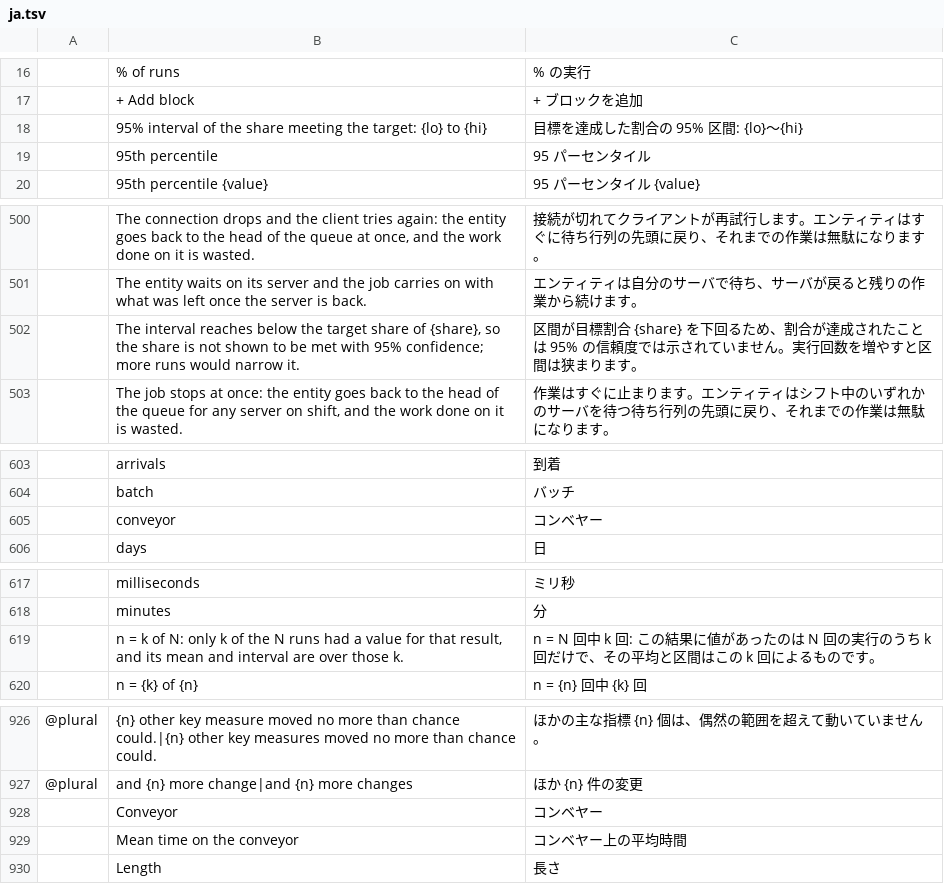
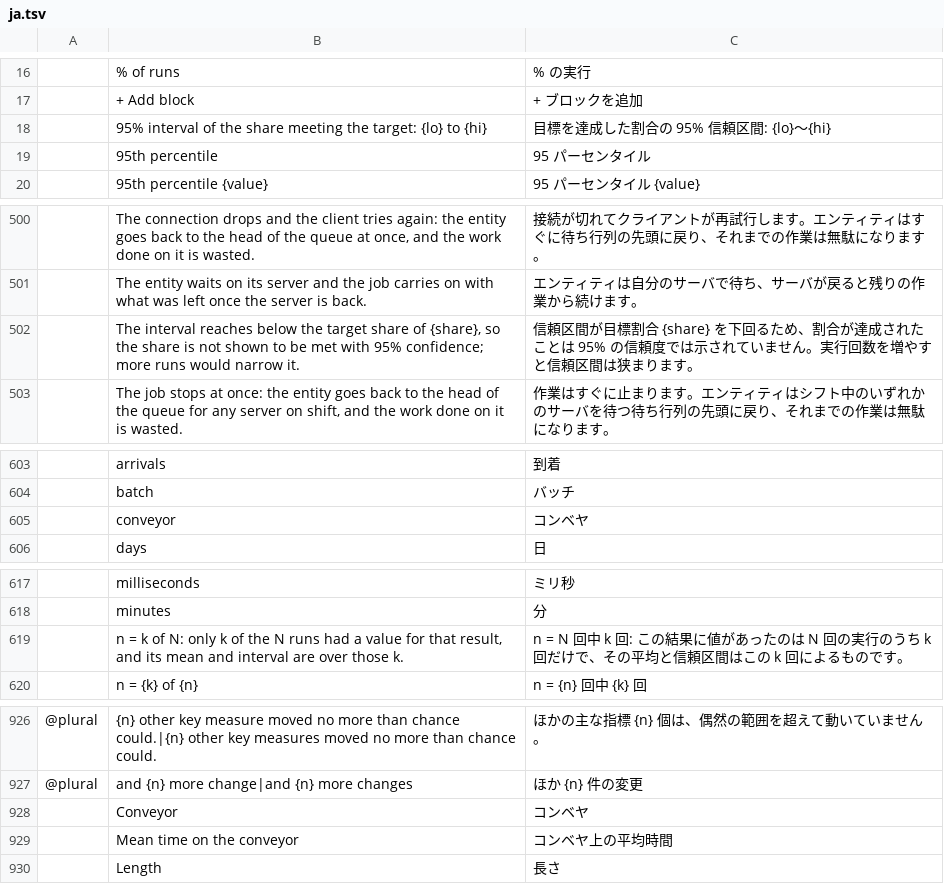
Before and after one commit to helenkwok/StochCraft, a TSV file: i18n/ja.tsv, drawn as a sheet; only a part is shown, gaps mark what is left out; the diff covers the shown part only; the diff names each change by its address in the sheet, - before the commit and + after, or states it on an @@ line.

Commit message:
Japanese: 信頼区間 and コンベヤ (#204)
* Japanese: "confidence interval" as 信頼区間, not the bare 区間

The standard Japanese term for a confidence interval is 信頼区間, as in
the JAIST overview of discrete-event simulation (Uchihira, based on the
JSME Mechanical Engineers' Handbook, section 7.4.5). The bare 区間 reads
as any range. Nine rows in i18n/ja.tsv; the rest of the catalog already
uses that page's terms (離散事象シミュレーション, 待ち行列, 稼働率).

* Japanese: コンベヤ, the JIS spelling, for conveyor

JIS B 0140 (conveyor terms) writes コンベヤ without the long vowel,
as do Japanese simulation write-ups on conveyors. Three rows.

```diff
--- a/i18n/ja.tsv
+++ b/i18n/ja.tsv
-C18: 目標を達成した割合の 95% 区間: {lo}〜{hi}
+C18: 目標を達成した割合の 95% 信頼区間: {lo}〜{hi}
-C502: 区間が目標割合 {share} を下回るため、割合が達成されたことは 95% の信頼度では示されていません。実行回数を増やすと区間は狭…
+C502: 信頼区間が目標割合 {share} を下回るため、割合が達成されたことは 95% の信頼度では示されていません。実行回数を増やすと信頼区間は狭…
-C605: コンベヤー
+C605: コンベヤ
-C619: …の平均と区間はこ…
+C619: …の平均と信頼区間はこ…
-C928: コンベヤー
+C928: コンベヤ
-C929: コンベヤー上の平均時間
+C929: コンベヤ上の平均時間
```
Also changed, not shown: 6 edited cells elsewhere in this file.
